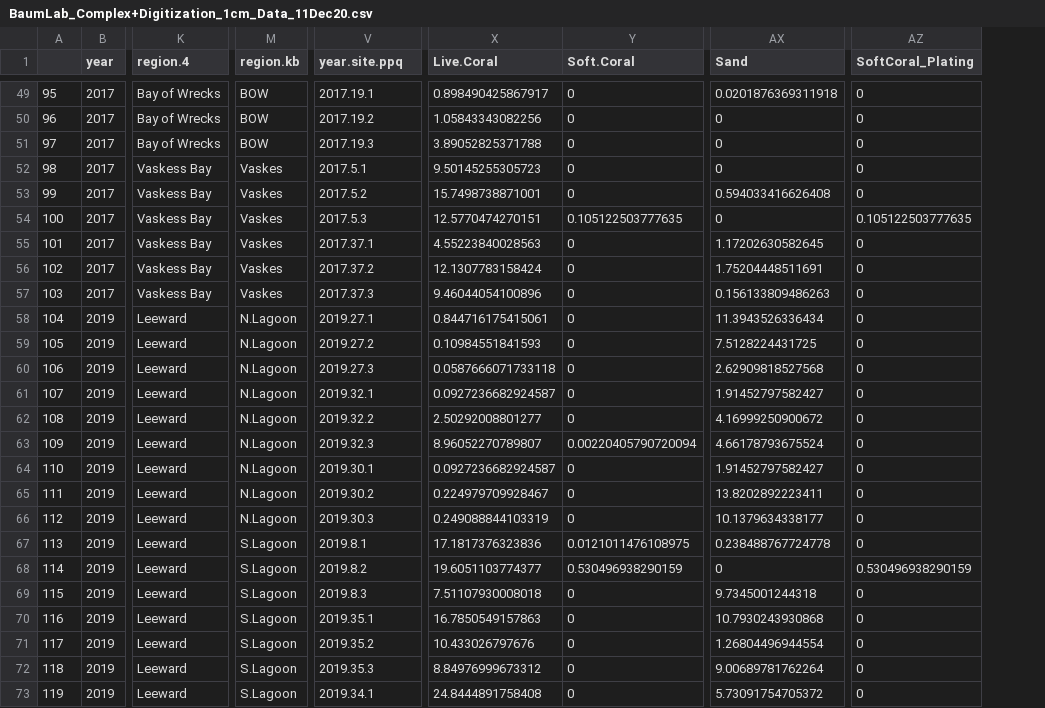
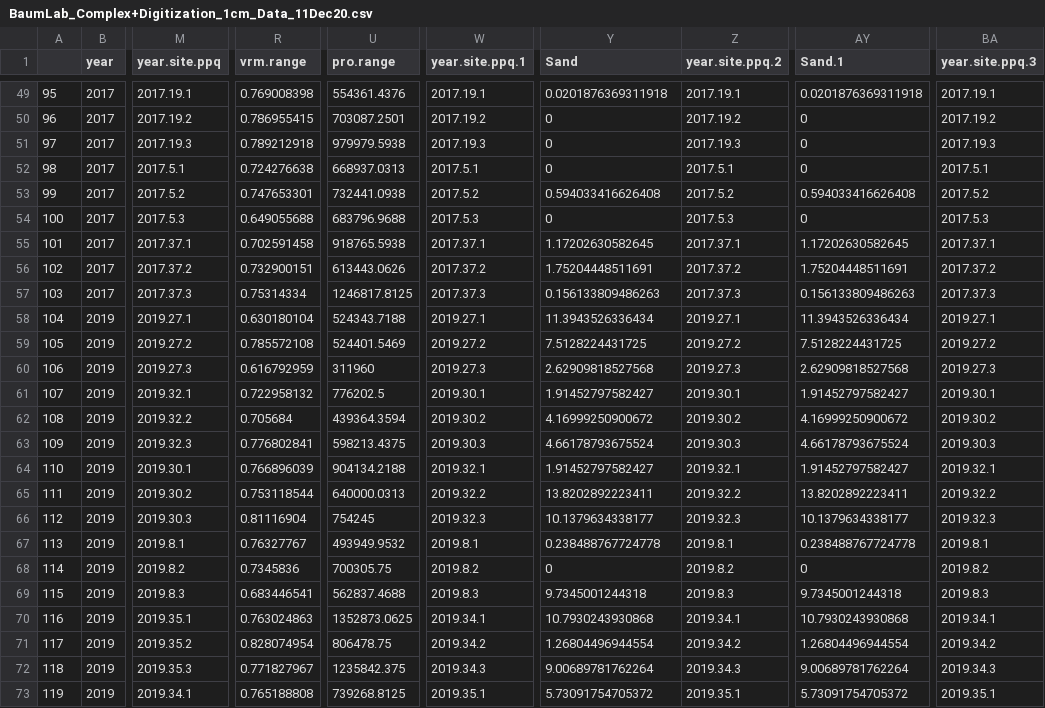
Before and after one commit to baumlab/Bruce_MPQ_Analysis, a CSV file: Data/BaumLab_Complex+Digitization_1cm_Data_11Dec20.csv, drawn as a sheet; only a part is shown, gaps mark what is left out; removed rows and columns are numbered as before the commit, all else as after; the diff covers the shown part only; the diff names each change by its address in the sheet, - before the commit and + after, or states it on an @@ line.

```diff
--- a/Data/BaumLab_Complex+Digitization_1cm_Data_11Dec20.csv
+++ b/Data/BaumLab_Complex+Digitization_1cm_Data_11Dec20.csv
-column K (region.4), rows 49-73: Bay of Wrecks | Bay of Wrecks | Bay of Wrecks | Vaskess Bay | Vaskess Bay | Vaskess Bay | Vaskess Bay | Vaskess Bay | Vaskess Bay | Leeward | Leeward | Leeward | Leeward | Leeward | Leeward | Leeward | Leeward | Leeward | Leeward | Leeward | Leeward | Leeward | Leeward | Leeward | Leeward
-column M (region.kb), rows 49-73: BOW | BOW | BOW | Vaskes | Vaskes | Vaskes | Vaskes | Vaskes | Vaskes | N.Lagoon | N.Lagoon | N.Lagoon | N.Lagoon | N.Lagoon | N.Lagoon | N.Lagoon | N.Lagoon | N.Lagoon | S.Lagoon | S.Lagoon | S.Lagoon | S.Lagoon | S.Lagoon | S.Lagoon | S.Lagoon
+column M (year.site.ppq), rows 49-73: 2017.19.1 | 2017.19.2 | 2017.19.3 | 2017.5.1 | 2017.5.2 | 2017.5.3 | 2017.37.1 | 2017.37.2 | 2017.37.3 | 2019.27.1 | 2019.27.2 | 2019.27.3 | 2019.32.1 | 2019.32.2 | 2019.32.3 | 2019.30.1 | 2019.30.2 | 2019.30.3 | 2019.8.1 | 2019.8.2 | 2019.8.3 | 2019.35.1 | 2019.35.2 | 2019.35.3 | 2019.34.1
+column R (vrm.range), rows 49-73: 0.769008398 | 0.786955415 | 0.789212918 | 0.724276638 | 0.747653301 | 0.649055688 | 0.702591458 | 0.732900151 | 0.75314334 | 0.630180104 | 0.785572108 | 0.616792959 | 0.722958132 | 0.705684 | 0.776802841 | 0.766896039 | 0.753118544 | 0.81116904 | 0.76327767 | 0.7345836 | 0.683446541 | 0.763024863 | 0.828074954 | 0.771827967 | 0.765188808
+column U (pro.range), rows 49-73: 554361.4376 | 703087.2501 | 979979.5938 | 668937.0313 | 732441.0938 | 683796.9688 | 918765.5938 | 613443.0626 | 1246817.8125 | 524343.7188 | 524401.5469 | 311960 | 776202.5 | 439364.3594 | 598213.4375 | 904134.2188 | 640000.0313 | 754245 | 493949.9532 | 700305.75 | 562837.4688 | 1352873.0625 | 806478.75 | 1235842.375 | 739268.8125
-column X (Live.Coral), rows 49-73: 0.898490425867917 | 1.05843343082256 | 3.89052825371788 | 9.50145255305723 | 15.7498738871001 | 12.5770474270151 | 4.55223840028563 | 12.1307783158424 | 9.46044054100896 | 0.844716175415061 | 0.10984551841593 | 0.0587666071733118 | 0.0927236682924587 | 2.50292008801277 | 8.96052270789807 | 0.0927236682924587 | 0.224979709928467 | 0.249088844103319 | 17.1817376323836 | 19.6051103774377 | 7.51107930008018 | 16.7850549157863 | 10.433026797676 | 8.84976999673312 | 24.8444891758408
+column Z (year.site.ppq.2), rows 49-73: 2017.19.1 | 2017.19.2 | 2017.19.3 | 2017.5.1 | 2017.5.2 | 2017.5.3 | 2017.37.1 | 2017.37.2 | 2017.37.3 | 2019.27.1 | 2019.27.2 | 2019.27.3 | 2019.30.1 | 2019.30.2 | 2019.30.3 | 2019.32.1 | 2019.32.2 | 2019.32.3 | 2019.8.1 | 2019.8.2 | 2019.8.3 | 2019.34.1 | 2019.34.2 | 2019.34.3 | 2019.35.1
-column AZ (SoftCoral_Plating), rows 49-73: 0 | 0 | 0 | 0 | 0 | 0.105122503777635 | 0 | 0 | 0 | 0 | 0 | 0 | 0 | 0 | 0 | 0 | 0 | 0 | 0 | 0.530496938290159 | 0 | 0 | 0 | 0 | 0
+column BA (year.site.ppq.3), rows 49-73: 2017.19.1 | 2017.19.2 | 2017.19.3 | 2017.5.1 | 2017.5.2 | 2017.5.3 | 2017.37.1 | 2017.37.2 | 2017.37.3 | 2019.27.1 | 2019.27.2 | 2019.27.3 | 2019.30.1 | 2019.30.2 | 2019.30.3 | 2019.32.1 | 2019.32.2 | 2019.32.3 | 2019.8.1 | 2019.8.2 | 2019.8.3 | 2019.34.1 | 2019.34.2 | 2019.34.3 | 2019.35.1
-W1: year.site.ppq
+W1: year.site.ppq.1
-Y1: Soft.Coral
+Y1: Sand
-AY1: Sand
+AY1: Sand.1
-Y49 (Sand): 0
+Y49 (Sand): 0.0201876369311918
-Y53 (Sand): 0
+Y53 (Sand): 0.594033416626408
-Y54 (Sand): 0.105122503777635
+Y54 (Sand): 0
-Y55 (Sand): 0
+Y55 (Sand): 1.17202630582645
-Y56 (Sand): 0
+Y56 (Sand): 1.75204448511691
-Y57 (Sand): 0
+Y57 (Sand): 0.156133809486263
-Y58 (Sand): 0
+Y58 (Sand): 11.3943526336434
-Y59 (Sand): 0
+Y59 (Sand): 7.5128224431725
-Y60 (Sand): 0
+Y60 (Sand): 2.62909818527568
-W61 (year.site.ppq.1): 2019.32.1
+W61 (year.site.ppq.1): 2019.30.1
-Y61 (Sand): 0
+Y61 (Sand): 1.91452797582427
-W62 (year.site.ppq.1): 2019.32.2
+W62 (year.site.ppq.1): 2019.30.2
-Y62 (Sand): 0
+Y62 (Sand): 4.16999250900672
-W63 (year.site.ppq.1): 2019.32.3
+W63 (year.site.ppq.1): 2019.30.3
-Y63 (Sand): 0.00220405790720094
+Y63 (Sand): 4.66178793675524
-W64 (year.site.ppq.1): 2019.30.1
+W64 (year.site.ppq.1): 2019.32.1
-Y64 (Sand): 0
+Y64 (Sand): 1.91452797582427
-W65 (year.site.ppq.1): 2019.30.2
+W65 (year.site.ppq.1): 2019.32.2
-Y65 (Sand): 0
+Y65 (Sand): 13.8202892223411
-W66 (year.site.ppq.1): 2019.30.3
+W66 (year.site.ppq.1): 2019.32.3
-Y66 (Sand): 0
+Y66 (Sand): 10.1379634338177
-Y67 (Sand): 0.0121011476108975
+Y67 (Sand): 0.238488767724778
-Y68 (Sand): 0.530496938290159
+Y68 (Sand): 0
-Y69 (Sand): 0
+Y69 (Sand): 9.7345001244318
-W70 (year.site.ppq.1): 2019.35.1
+W70 (year.site.ppq.1): 2019.34.1
-Y70 (Sand): 0
+Y70 (Sand): 10.7930243930868
-W71 (year.site.ppq.1): 2019.35.2
+W71 (year.site.ppq.1): 2019.34.2
-Y71 (Sand): 0
+Y71 (Sand): 1.26804496944554
-W72 (year.site.ppq.1): 2019.35.3
+W72 (year.site.ppq.1): 2019.34.3
-Y72 (Sand): 0
+Y72 (Sand): 9.00689781762264
-W73 (year.site.ppq.1): 2019.34.1
+W73 (year.site.ppq.1): 2019.35.1
-Y73 (Sand): 0
+Y73 (Sand): 5.73091754705372
```
Also changed, not shown: 72 edited cells elsewhere in this file, Data/BaumLab_Complex+Digitization_4cm_Data_11Dec20.csv, Data/BaumLab_Complex+Digitization_8cm_Data_11Dec20.csv, 57 other files.
